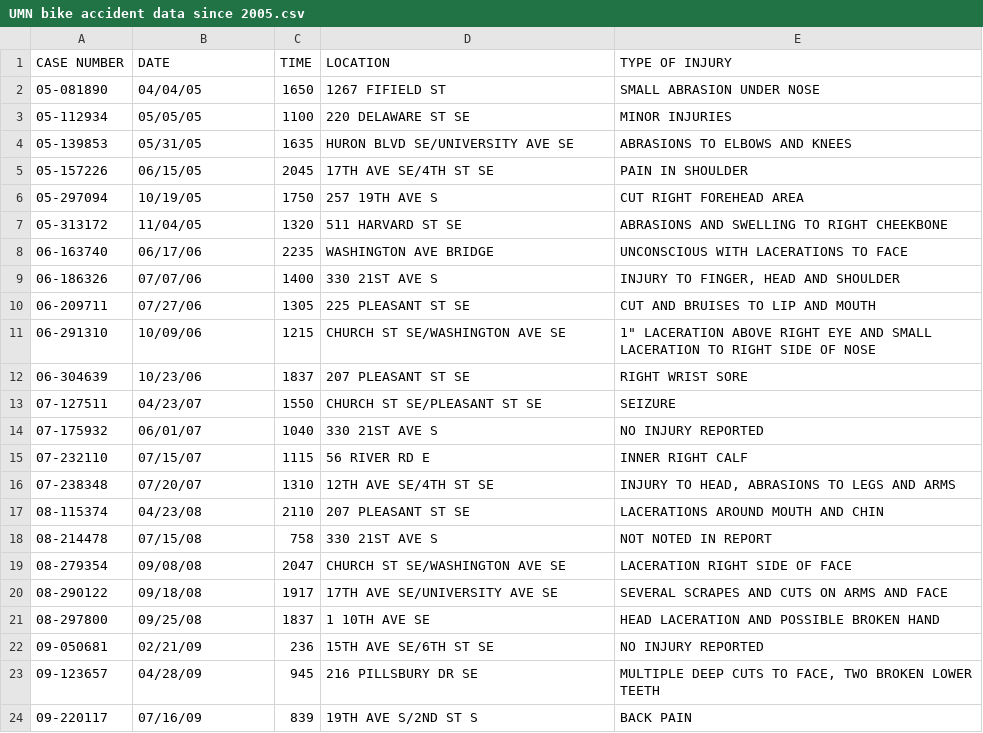
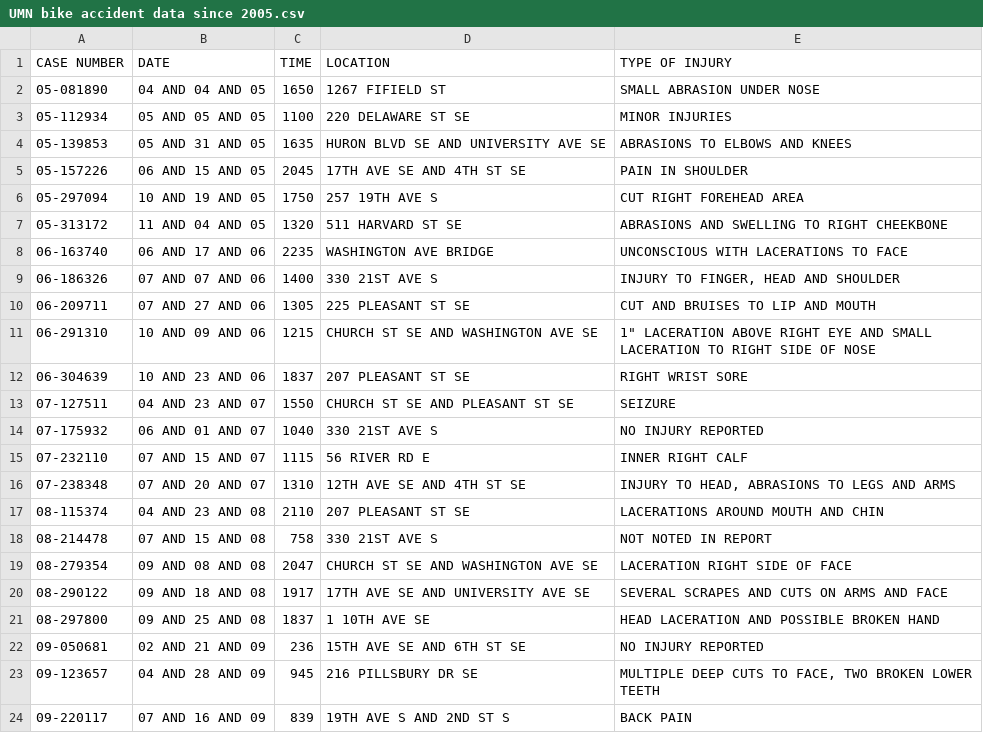
Before and after one commit to anton612/bicycledata, a CSV file: UMN bike accident data since 2005.csv, drawn as a sheet; only a part is shown; the diff covers the shown part only.

Commit message:
Syntax editing
Editing intersection data for better potential geocoding

```diff
--- a/UMN bike accident data since 2005.csv
+++ b/UMN bike accident data since 2005.csv
@@ -1,24 +1,24 @@
 CASE NUMBER,DATE,TIME ,LOCATION,TYPE OF INJURY
-05-081890,04/04/05,1650,1267 FIFIELD ST,SMALL ABRASION UNDER NOSE
-05-112934,05/05/05,1100,220 DELAWARE ST SE,MINOR INJURIES
-05-139853,05/31/05,1635,HURON BLVD SE/UNIVERSITY AVE SE,ABRASIONS TO ELBOWS AND KNEES
-05-157226,06/15/05,2045,17TH AVE SE/4TH ST SE,PAIN IN SHOULDER
-05-297094,10/19/05,1750,257 19TH AVE S,CUT RIGHT FOREHEAD AREA
-05-313172,11/04/05,1320,511 HARVARD ST SE,ABRASIONS AND SWELLING TO RIGHT CHEEKBONE
-06-163740,06/17/06,2235,WASHINGTON AVE BRIDGE,UNCONSCIOUS WITH LACERATIONS TO FACE
-06-186326,07/07/06,1400,330 21ST AVE S,"INJURY TO FINGER, HEAD AND SHOULDER"
-06-209711,07/27/06,1305,225 PLEASANT ST SE,CUT AND BRUISES TO LIP AND MOUTH
-06-291310,10/09/06,1215,CHURCH ST SE/WASHINGTON AVE SE,"1"" LACERATION ABOVE RIGHT EYE AND SMALL LACERATION TO RIGHT SIDE OF NOSE"
-06-304639,10/23/06,1837,207 PLEASANT ST SE,RIGHT WRIST SORE
-07-127511,04/23/07,1550,CHURCH ST SE/PLEASANT ST SE,SEIZURE
-07-175932,06/01/07,1040,330 21ST AVE S,NO INJURY REPORTED
-07-232110,07/15/07,1115,56 RIVER RD E,INNER RIGHT CALF
-07-238348,07/20/07,1310,12TH AVE SE/4TH ST SE,"INJURY TO HEAD, ABRASIONS TO LEGS AND ARMS"
-08-115374,04/23/08,2110,207 PLEASANT ST SE,LACERATIONS AROUND MOUTH AND CHIN
-08-214478,07/15/08,758,330 21ST AVE S,NOT NOTED IN REPORT
-08-279354,09/08/08,2047,CHURCH ST SE/WASHINGTON AVE SE,LACERATION RIGHT SIDE OF FACE
-08-290122,09/18/08,1917,17TH AVE SE/UNIVERSITY AVE SE,SEVERAL SCRAPES AND CUTS ON ARMS AND FACE
-08-297800,09/25/08,1837,1 10TH AVE SE,HEAD LACERATION AND POSSIBLE BROKEN HAND
-09-050681,02/21/09,236,15TH AVE SE/6TH ST SE,NO INJURY REPORTED
-09-123657,04/28/09,945,216 PILLSBURY DR SE,"MULTIPLE DEEP CUTS TO FACE, TWO BROKEN LOWER TEETH"
-09-220117,07/16/09,839,19TH AVE S/2ND ST S,BACK PAIN
+05-081890,04 AND 04 AND 05,1650,1267 FIFIELD ST,SMALL ABRASION UNDER NOSE
+05-112934,05 AND 05 AND 05,1100,220 DELAWARE ST SE,MINOR INJURIES
+05-139853,05 AND 31 AND 05,1635,HURON BLVD SE AND UNIVERSITY AVE SE,ABRASIONS TO ELBOWS AND KNEES
+05-157226,06 AND 15 AND 05,2045,17TH AVE SE AND 4TH ST SE,PAIN IN SHOULDER
+05-297094,10 AND 19 AND 05,1750,257 19TH AVE S,CUT RIGHT FOREHEAD AREA
+05-313172,11 AND 04 AND 05,1320,511 HARVARD ST SE,ABRASIONS AND SWELLING TO RIGHT CHEEKBONE
+06-163740,06 AND 17 AND 06,2235,WASHINGTON AVE BRIDGE,UNCONSCIOUS WITH LACERATIONS TO FACE
+06-186326,07 AND 07 AND 06,1400,330 21ST AVE S,"INJURY TO FINGER, HEAD AND SHOULDER"
+06-209711,07 AND 27 AND 06,1305,225 PLEASANT ST SE,CUT AND BRUISES TO LIP AND MOUTH
+06-291310,10 AND 09 AND 06,1215,CHURCH ST SE AND WASHINGTON AVE SE,"1"" LACERATION ABOVE RIGHT EYE AND SMALL LACERATION TO RIGHT SIDE OF NOSE"
+06-304639,10 AND 23 AND 06,1837,207 PLEASANT ST SE,RIGHT WRIST SORE
+07-127511,04 AND 23 AND 07,1550,CHURCH ST SE AND PLEASANT ST SE,SEIZURE
+07-175932,06 AND 01 AND 07,1040,330 21ST AVE S,NO INJURY REPORTED
+07-232110,07 AND 15 AND 07,1115,56 RIVER RD E,INNER RIGHT CALF
+07-238348,07 AND 20 AND 07,1310,12TH AVE SE AND 4TH ST SE,"INJURY TO HEAD, ABRASIONS TO LEGS AND ARMS"
+08-115374,04 AND 23 AND 08,2110,207 PLEASANT ST SE,LACERATIONS AROUND MOUTH AND CHIN
+08-214478,07 AND 15 AND 08,758,330 21ST AVE S,NOT NOTED IN REPORT
+08-279354,09 AND 08 AND 08,2047,CHURCH ST SE AND WASHINGTON AVE SE,LACERATION RIGHT SIDE OF FACE
+08-290122,09 AND 18 AND 08,1917,17TH AVE SE AND UNIVERSITY AVE SE,SEVERAL SCRAPES AND CUTS ON ARMS AND FACE
+08-297800,09 AND 25 AND 08,1837,1 10TH AVE SE,HEAD LACERATION AND POSSIBLE BROKEN HAND
+09-050681,02 AND 21 AND 09,236,15TH AVE SE AND 6TH ST SE,NO INJURY REPORTED
+09-123657,04 AND 28 AND 09,945,216 PILLSBURY DR SE,"MULTIPLE DEEP CUTS TO FACE, TWO BROKEN LOWER TEETH"
+09-220117,07 AND 16 AND 09,839,19TH AVE S AND 2ND ST S,BACK PAIN
```
Also changed, not shown: 118 edited cells elsewhere in this file.
